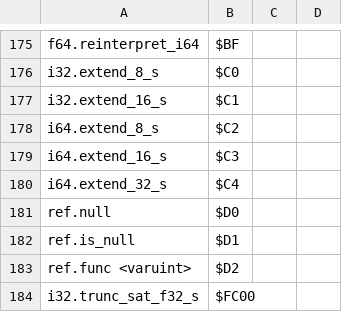
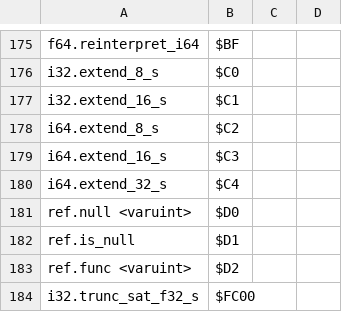
Before and after one commit to dylibso/chicory, a TSV file: wasm/src/main/resources/instructions.tsv, drawn as a sheet; only a part is shown, gaps mark what is left out.

Commit message:
table_grow.wast spec passing

```diff
--- a/wasm/src/main/resources/instructions.tsv
+++ b/wasm/src/main/resources/instructions.tsv
@@ -180,3 +180,3 @@ i64.extend_16_s      	$C3
 i64.extend_32_s      	$C4
-ref.null	$D0
+ref.null <varuint>	$D0
 ref.is_null	$D1
```
Also changed, not shown: 6 other files.
